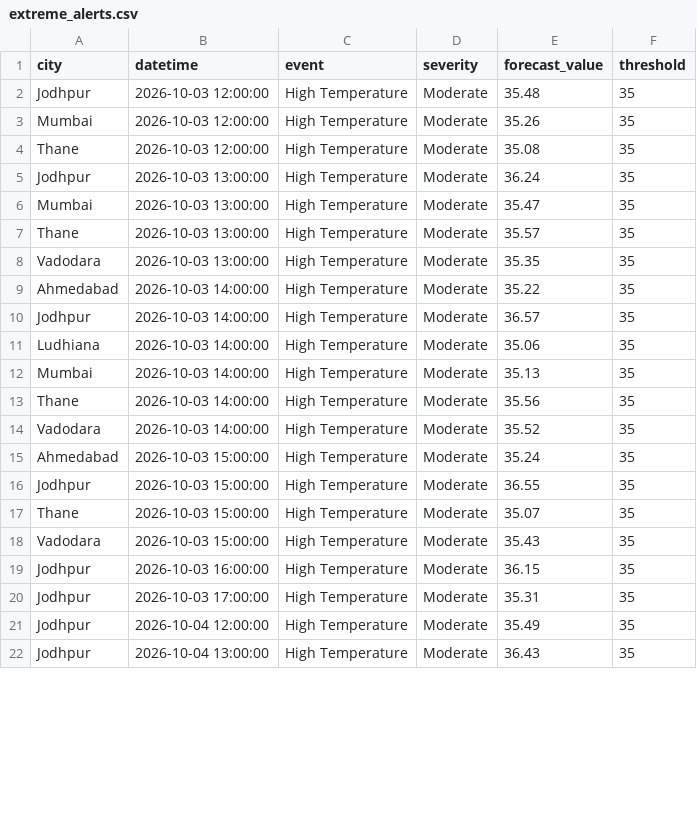
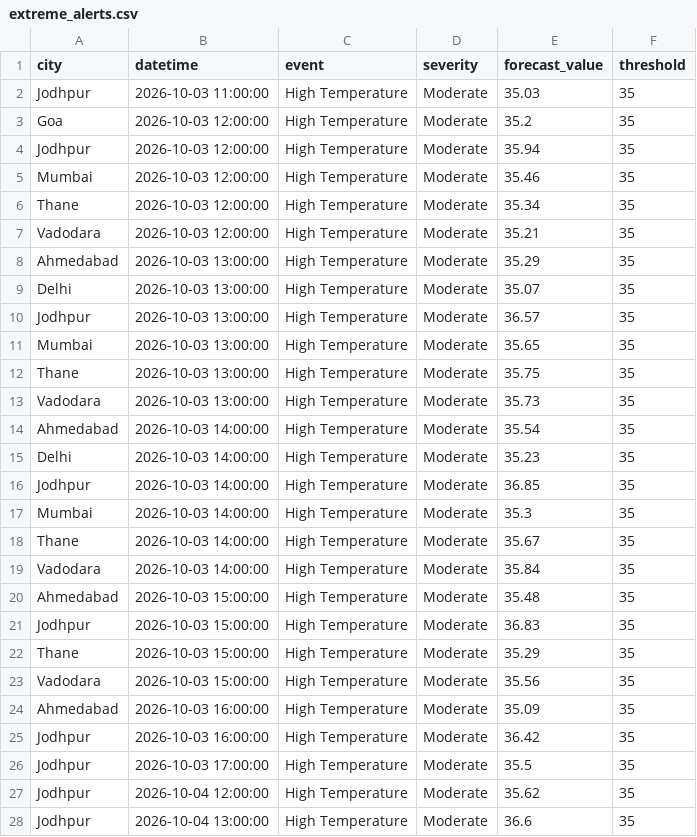
Before and after one commit to Tinaasahu/SIH_MVP202681, a CSV file: outputs/extreme_alerts.csv, drawn as a sheet; only a part is shown; the diff covers the shown part only.

Commit message:
fix(timeline): resolve flat forecast curve, realistic domains, and native uncertainty band

```diff
--- a/outputs/extreme_alerts.csv
+++ b/outputs/extreme_alerts.csv
@@ -1,22 +1,28 @@
 city,datetime,event,severity,forecast_value,threshold
-Jodhpur,2026-10-03 12:00:00,High Temperature,Moderate,35.48,35
-Mumbai,2026-10-03 12:00:00,High Temperature,Moderate,35.26,35
-Thane,2026-10-03 12:00:00,High Temperature,Moderate,35.08,35
-Jodhpur,2026-10-03 13:00:00,High Temperature,Moderate,36.24,35
-Mumbai,2026-10-03 13:00:00,High Temperature,Moderate,35.47,35
-Thane,2026-10-03 13:00:00,High Temperature,Moderate,35.57,35
-Vadodara,2026-10-03 13:00:00,High Temperature,Moderate,35.35,35
-Ahmedabad,2026-10-03 14:00:00,High Temperature,Moderate,35.22,35
-Jodhpur,2026-10-03 14:00:00,High Temperature,Moderate,36.57,35
-Ludhiana,2026-10-03 14:00:00,High Temperature,Moderate,35.06,35
-Mumbai,2026-10-03 14:00:00,High Temperature,Moderate,35.13,35
-Thane,2026-10-03 14:00:00,High Temperature,Moderate,35.56,35
-Vadodara,2026-10-03 14:00:00,High Temperature,Moderate,35.52,35
-Ahmedabad,2026-10-03 15:00:00,High Temperature,Moderate,35.24,35
-Jodhpur,2026-10-03 15:00:00,High Temperature,Moderate,36.55,35
-Thane,2026-10-03 15:00:00,High Temperature,Moderate,35.07,35
-Vadodara,2026-10-03 15:00:00,High Temperature,Moderate,35.43,35
-Jodhpur,2026-10-03 16:00:00,High Temperature,Moderate,36.15,35
-Jodhpur,2026-10-03 17:00:00,High Temperature,Moderate,35.31,35
-Jodhpur,2026-10-04 12:00:00,High Temperature,Moderate,35.49,35
-Jodhpur,2026-10-04 13:00:00,High Temperature,Moderate,36.43,35
+Jodhpur,2026-10-03 11:00:00,High Temperature,Moderate,35.03,35
+Goa,2026-10-03 12:00:00,High Temperature,Moderate,35.2,35
+Jodhpur,2026-10-03 12:00:00,High Temperature,Moderate,35.94,35
+Mumbai,2026-10-03 12:00:00,High Temperature,Moderate,35.46,35
+Thane,2026-10-03 12:00:00,High Temperature,Moderate,35.34,35
+Vadodara,2026-10-03 12:00:00,High Temperature,Moderate,35.21,35
+Ahmedabad,2026-10-03 13:00:00,High Temperature,Moderate,35.29,35
+Delhi,2026-10-03 13:00:00,High Temperature,Moderate,35.07,35
+Jodhpur,2026-10-03 13:00:00,High Temperature,Moderate,36.57,35
+Mumbai,2026-10-03 13:00:00,High Temperature,Moderate,35.65,35
+Thane,2026-10-03 13:00:00,High Temperature,Moderate,35.75,35
+Vadodara,2026-10-03 13:00:00,High Temperature,Moderate,35.73,35
+Ahmedabad,2026-10-03 14:00:00,High Temperature,Moderate,35.54,35
+Delhi,2026-10-03 14:00:00,High Temperature,Moderate,35.23,35
+Jodhpur,2026-10-03 14:00:00,High Temperature,Moderate,36.85,35
+Mumbai,2026-10-03 14:00:00,High Temperature,Moderate,35.3,35
+Thane,2026-10-03 14:00:00,High Temperature,Moderate,35.67,35
+Vadodara,2026-10-03 14:00:00,High Temperature,Moderate,35.84,35
+Ahmedabad,2026-10-03 15:00:00,High Temperature,Moderate,35.48,35
+Jodhpur,2026-10-03 15:00:00,High Temperature,Moderate,36.83,35
+Thane,2026-10-03 15:00:00,High Temperature,Moderate,35.29,35
+Vadodara,2026-10-03 15:00:00,High Temperature,Moderate,35.56,35
+Ahmedabad,2026-10-03 16:00:00,High Temperature,Moderate,35.09,35
+Jodhpur,2026-10-03 16:00:00,High Temperature,Moderate,36.42,35
+Jodhpur,2026-10-03 17:00:00,High Temperature,Moderate,35.5,35
+Jodhpur,2026-10-04 12:00:00,High Temperature,Moderate,35.62,35
+Jodhpur,2026-10-04 13:00:00,High Temperature,Moderate,36.6,35
```
Also changed, not shown: 4 added rows and 24 edited cells elsewhere in this file, data/forecast_current.csv, outputs/blended_forecast.csv, 7 other files.
